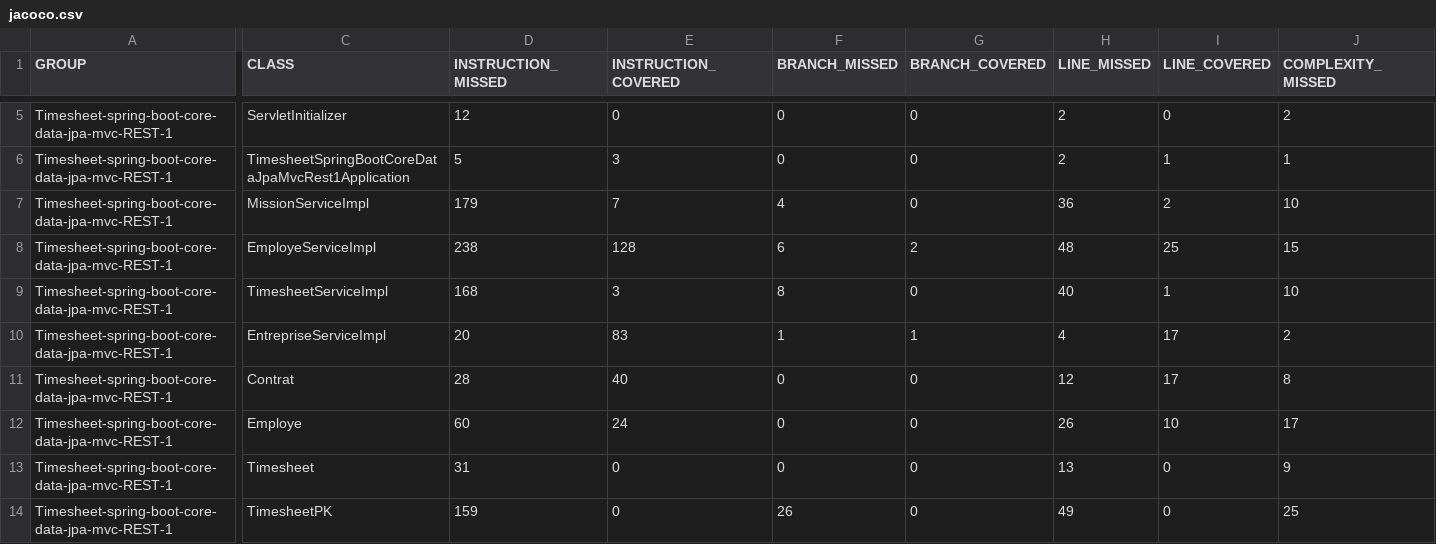
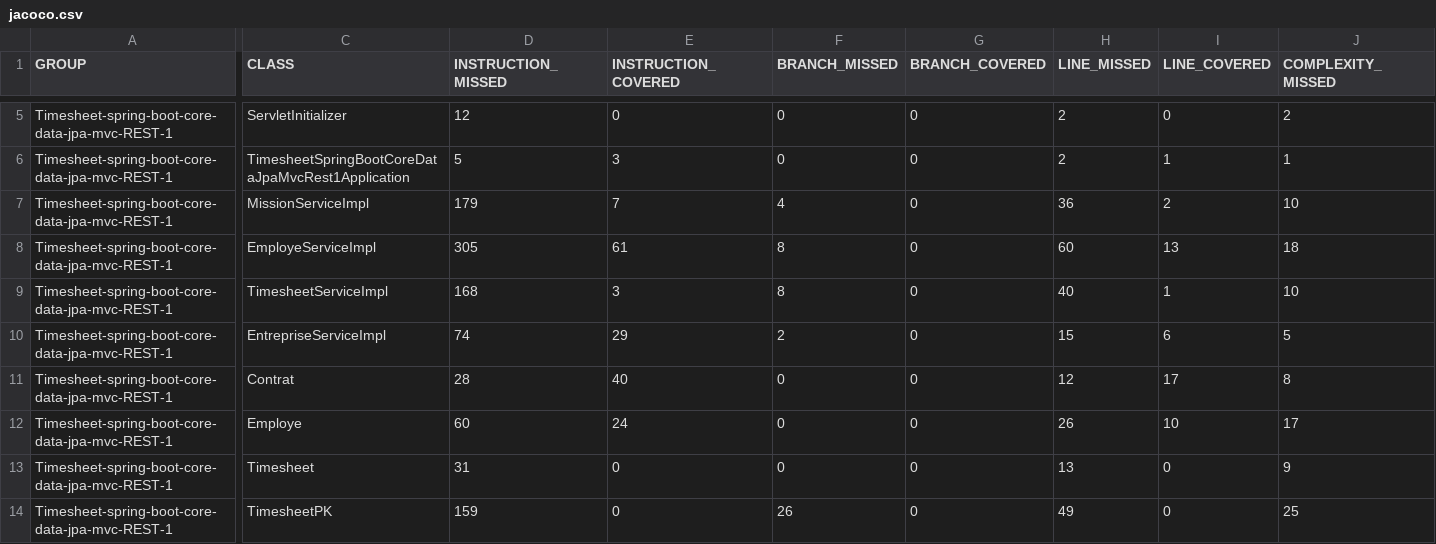
Before and after one commit to syrine08/timesheetDevops, a CSV file: target/site/jacoco/jacoco.csv, drawn as a sheet; only a part is shown, gaps mark what is left out; the diff covers the shown part only; the diff names each change by its address in the sheet, - before the commit and + after, or states it on an @@ line.

```diff
--- a/target/site/jacoco/jacoco.csv
+++ b/target/site/jacoco/jacoco.csv
-D8 (INSTRUCTION_MISSED): 238
+D8 (INSTRUCTION_MISSED): 305
-E8 (INSTRUCTION_COVERED): 128
+E8 (INSTRUCTION_COVERED): 61
-F8 (BRANCH_MISSED): 6
+F8 (BRANCH_MISSED): 8
-G8 (BRANCH_COVERED): 2
+G8 (BRANCH_COVERED): 0
-H8 (LINE_MISSED): 48
+H8 (LINE_MISSED): 60
-I8 (LINE_COVERED): 25
+I8 (LINE_COVERED): 13
-J8 (COMPLEXITY_MISSED): 15
+J8 (COMPLEXITY_MISSED): 18
-D10 (INSTRUCTION_MISSED): 20
+D10 (INSTRUCTION_MISSED): 74
-E10 (INSTRUCTION_COVERED): 83
+E10 (INSTRUCTION_COVERED): 29
-F10 (BRANCH_MISSED): 1
+F10 (BRANCH_MISSED): 2
-G10 (BRANCH_COVERED): 1
+G10 (BRANCH_COVERED): 0
-H10 (LINE_MISSED): 4
+H10 (LINE_MISSED): 15
-I10 (LINE_COVERED): 17
+I10 (LINE_COVERED): 6
-J10 (COMPLEXITY_MISSED): 2
+J10 (COMPLEXITY_MISSED): 5
```
Also changed, not shown: 22 edited cells elsewhere in this file, 28 other files.
